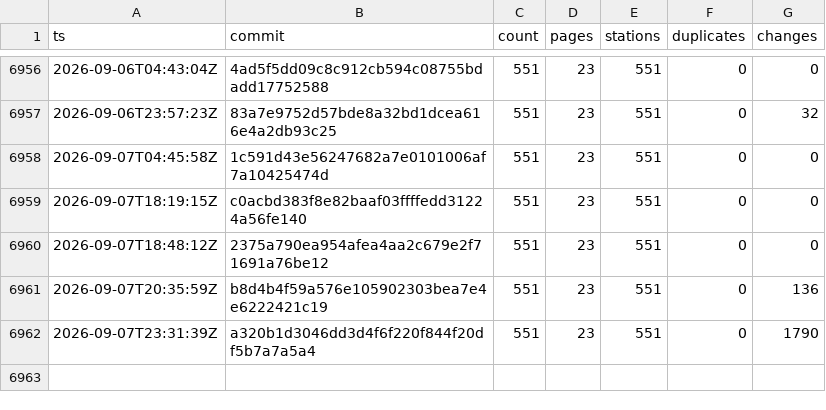
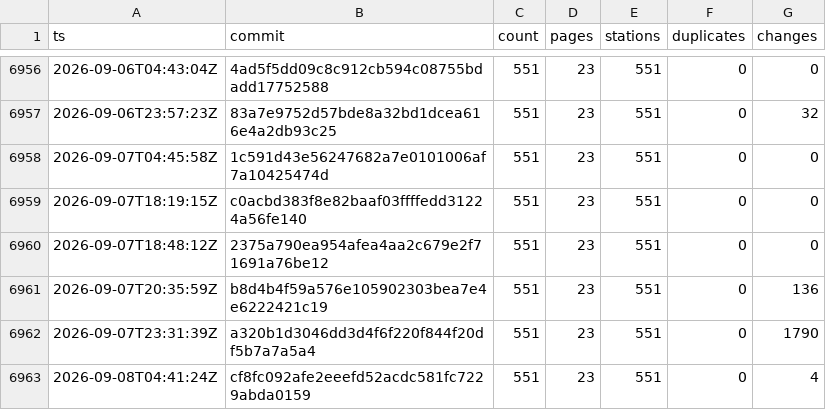
Before and after one commit to stefanb/goriva-data, a CSV file: history/snapshots.csv, drawn as a sheet; only a part is shown, gaps mark what is left out; the diff names each change by its address in the sheet, - before the commit and + after, or states it on an @@ line.

```diff
--- a/history/snapshots.csv
+++ b/history/snapshots.csv
+row 6963: 2026-09-08T04:41:24Z | cf8fc092afe2eeefd52acdc581fc7229abda0159 | 551 | 23 | 551 | 0 | 4
```
Also changed, not shown: 3 other files.
